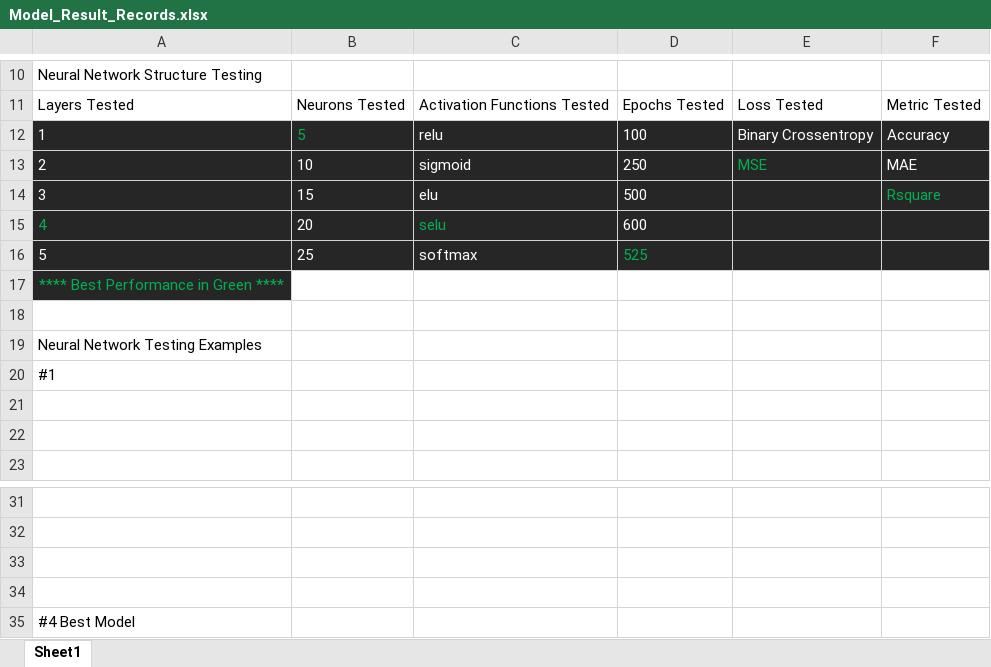
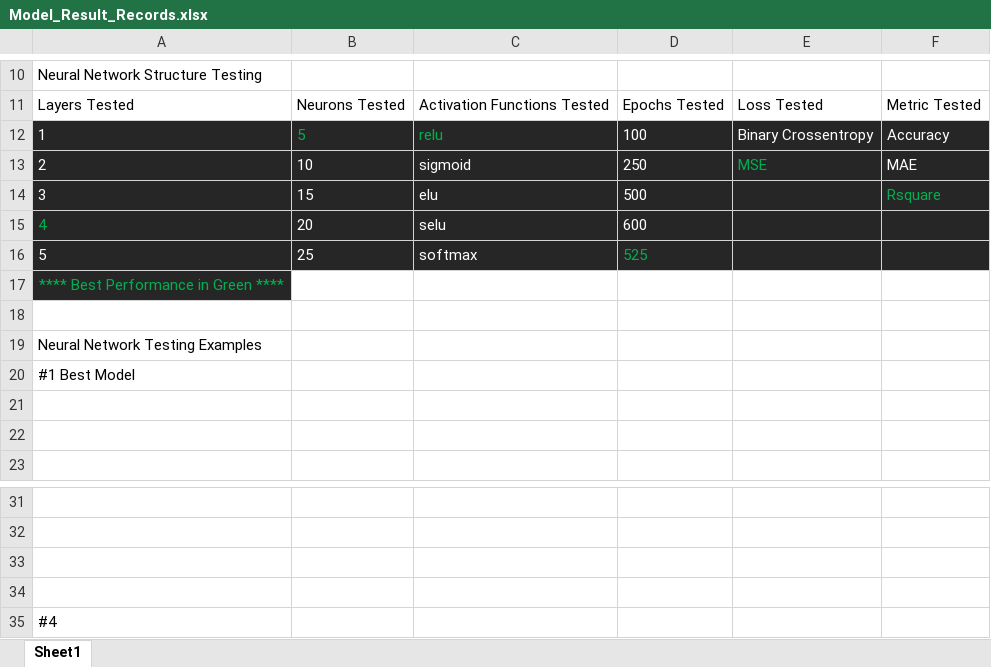
Before and after one commit to Duffye23/hockey_project, an Excel workbook: Resources/Model_Result_Records.xlsx, sheet Sheet1, drawn as a sheet; only a part is shown, gaps mark what is left out; values as stored, in another font and other column widths than the file's, no borders; charts and pictures not drawn; the diff names each change by its address in the sheet, - before the commit and + after, or states it on an @@ line.

Commit message:
update with new data

```diff
--- a/Resources/Model_Result_Records.xlsx (sheet Sheet1)
+++ b/Resources/Model_Result_Records.xlsx (sheet Sheet1)
-C12 text colour: #FFFFFF
+C12 text colour: #00B050
-C15 text colour: #00B050
+C15 text colour: #FFFFFF
-A20: #1
+A20: #1 Best Model
-A35: #4 Best Model
+A35: #4
```
Also changed, not shown: charts or pictures, 4 other files.
